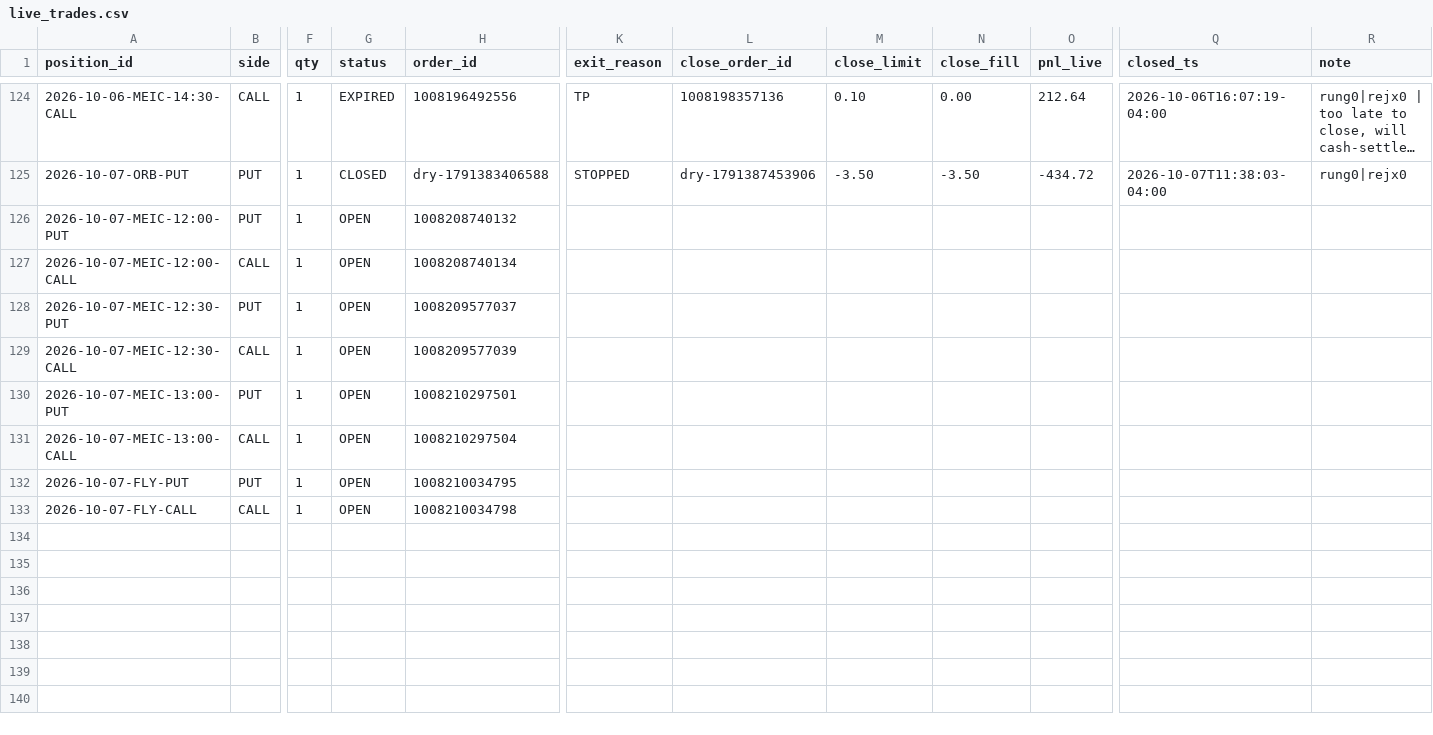
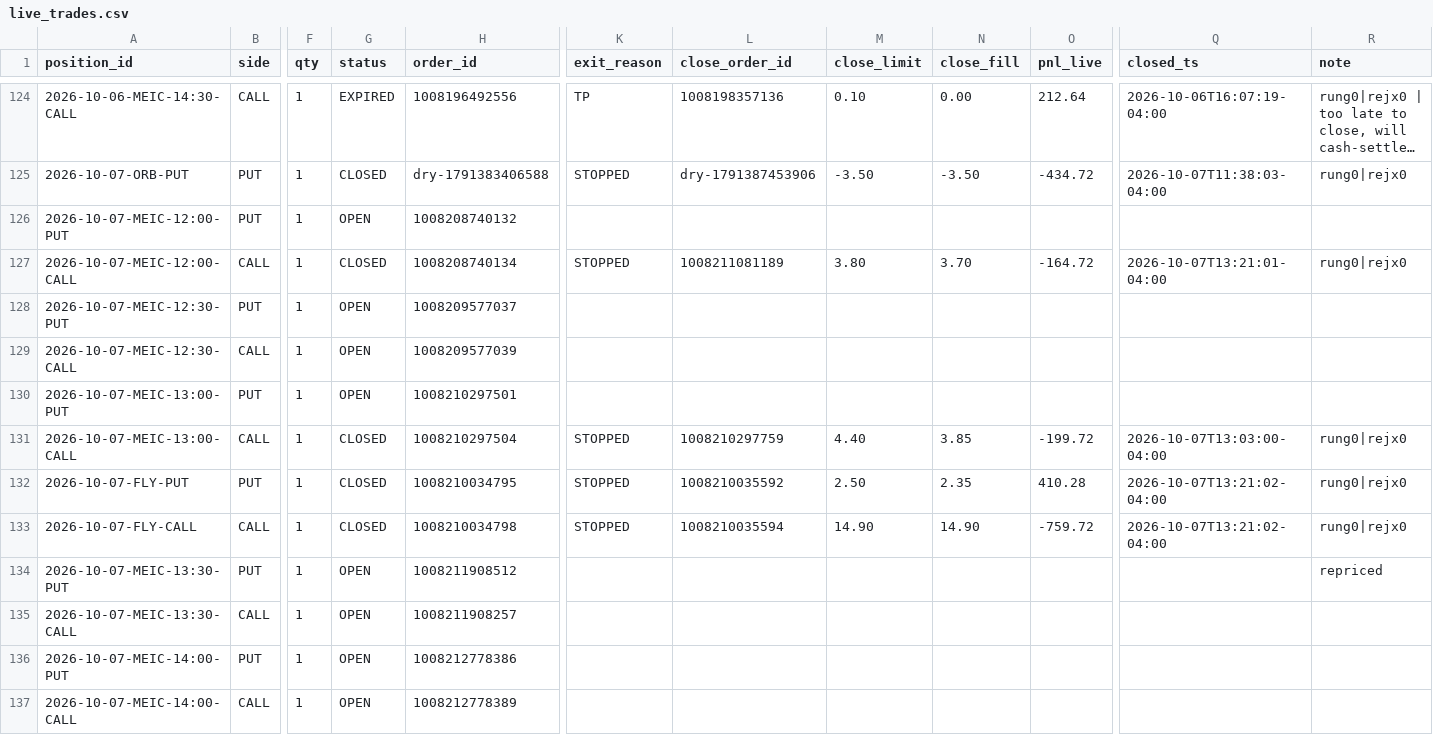
Before and after one commit to alwahedi-netizen/spx-0DTE-v1, a CSV file: data/paper/live/live_trades.csv, drawn as a sheet; only a part is shown, gaps mark what is left out; long unchanged cells end in …; rows hold the shown columns only; the diff names each change by its address in the sheet, - before the commit and + after, or states it on an @@ line.

```diff
--- a/data/paper/live/live_trades.csv
+++ b/data/paper/live/live_trades.csv
-G127 (status): OPEN
+G127 (status): CLOSED
-K127 (exit_reason): (empty)
+K127 (exit_reason): STOPPED
-L127 (close_order_id): (empty)
+L127 (close_order_id): 1008211081189
-M127 (close_limit): (empty)
+M127 (close_limit): 3.80
-N127 (close_fill): (empty)
+N127 (close_fill): 3.70
-O127 (pnl_live): (empty)
+O127 (pnl_live): -164.72
-Q127 (closed_ts): (empty)
+Q127 (closed_ts): 2026-10-07T13:21:01-04:00
-R127 (note): (empty)
+R127 (note): rung0|rejx0
-G131:G133 (status): OPEN
+G131:G133 (status): CLOSED
-K131:K133 (exit_reason): (empty)
+K131:K133 (exit_reason): STOPPED
-L131 (close_order_id): (empty)
+L131 (close_order_id): 1008210297759
-M131 (close_limit): (empty)
+M131 (close_limit): 4.40
-N131 (close_fill): (empty)
+N131 (close_fill): 3.85
-O131 (pnl_live): (empty)
+O131 (pnl_live): -199.72
-Q131 (closed_ts): (empty)
+Q131 (closed_ts): 2026-10-07T13:03:00-04:00
-R131:R133 (note): (empty)
+R131:R133 (note): rung0|rejx0
-L132 (close_order_id): (empty)
+L132 (close_order_id): 1008210035592
-M132 (close_limit): (empty)
+M132 (close_limit): 2.50
-N132 (close_fill): (empty)
+N132 (close_fill): 2.35
-O132 (pnl_live): (empty)
+O132 (pnl_live): 410.28
-Q132:Q133 (closed_ts): (empty)
+Q132:Q133 (closed_ts): 2026-10-07T13:21:02-04:00
-L133 (close_order_id): (empty)
+L133 (close_order_id): 1008210035594
-M133 (close_limit): (empty)
+M133 (close_limit): 14.90
-N133 (close_fill): (empty)
+N133 (close_fill): 14.90
-O133 (pnl_live): (empty)
+O133 (pnl_live): -759.72
+row 134: 2026-10-07-MEIC-13:30-PUT | PUT | 1 | OPEN | 1008211908512 |  |  |  |  |  |  | repriced
+row 135: 2026-10-07-MEIC-13:30-CALL | CALL | 1 | OPEN | 1008211908257
+row 136: 2026-10-07-MEIC-14:00-PUT | PUT | 1 | OPEN | 1008212778386
+row 137: 2026-10-07-MEIC-14:00-CALL | CALL | 1 | OPEN | 1008212778389
```
Also changed, not shown: data/paper/positions.csv, data/paper/signals.csv, 3 other files.
